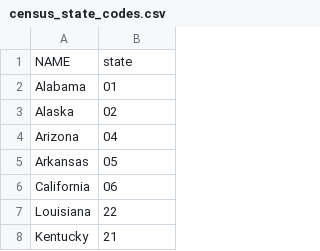
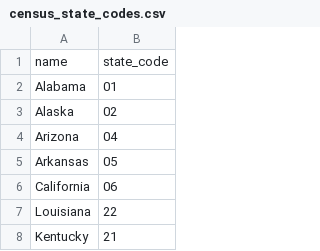
Before and after one commit to 0-steve/census_api, a CSV file: state_codes/census_state_codes.csv, drawn as a sheet; only a part is shown; removed rows and columns are numbered as before the commit, all else as after; the diff names each change by its address in the sheet, - before the commit and + after, or states it on an @@ line.

Commit message:
created visualization notebook, state code file, and updated script to loop through all state codes

```diff
--- a/state_codes/census_state_codes.csv
+++ b/state_codes/census_state_codes.csv
-row 1: NAME | state
+row 1: name | state_code
```
Also changed, not shown: 9 other files.
